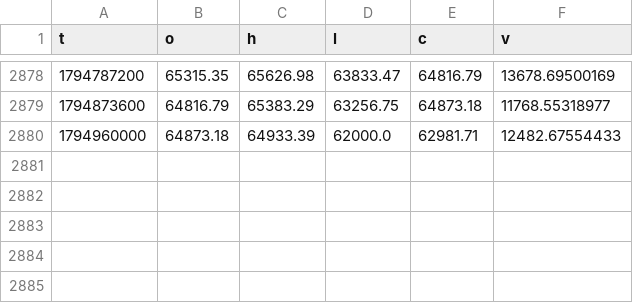
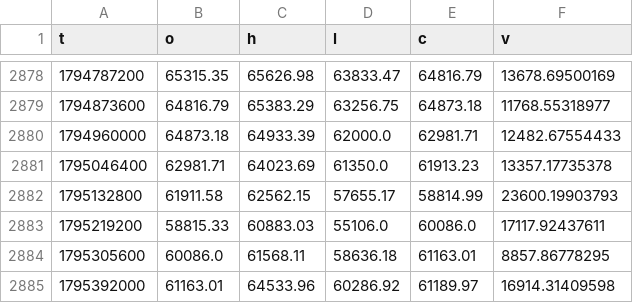
Before and after one commit to SushiWarriorX/atlastradingterminal, a CSV file: atlas/btcquant/data/btcusd_1d.csv, drawn as a sheet; only a part is shown, gaps mark what is left out; the diff names each change by its address in the sheet, - before the commit and + after, or states it on an @@ line.

```diff
--- a/atlas/btcquant/data/btcusd_1d.csv
+++ b/atlas/btcquant/data/btcusd_1d.csv
+row 2881: 1795046400 | 62981.71 | 64023.69 | 61350.0 | 61913.23 | 13357.17735378
+row 2882: 1795132800 | 61911.58 | 62562.15 | 57655.17 | 58814.99 | 23600.19903793
+row 2883: 1795219200 | 58815.33 | 60883.03 | 55106.0 | 60086.0 | 17117.92437611
+row 2884: 1795305600 | 60086.0 | 61568.11 | 58636.18 | 61163.01 | 8857.86778295
+row 2885: 1795392000 | 61163.01 | 64533.96 | 60286.92 | 61189.97 | 16914.31409598
```
Also changed, not shown: 28 other files.
